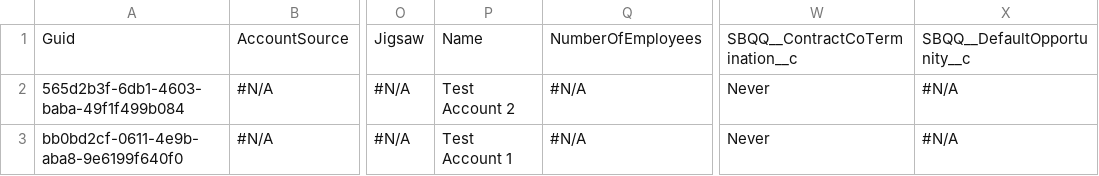
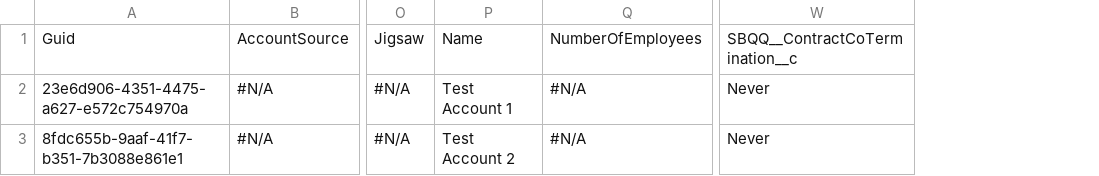
Before and after one commit to Prodlymoover/CPQ-Test-30, a CSV file: Account.csv, drawn as a sheet; only a part is shown, gaps mark what is left out; the diff names each change by its address in the sheet, - before the commit and + after, or states it on an @@ line.

Commit message:
Saved data from the control instance into the repository master branch

```diff
--- a/Account.csv
+++ b/Account.csv
-column X, rows 1-3: SBQQ__DefaultOpportunity__c | #N/A | #N/A
-A2: 565d2b3f-6db1-4603-baba-49f1f499b084
+A2: 23e6d906-4351-4475-a627-e572c754970a
-P2: Test Account 2
+P2: Test Account 1
-A3: bb0bd2cf-0611-4e9b-aba8-9e6199f640f0
+A3: 8fdc655b-9aaf-41f7-b351-7b3088e861e1
-P3: Test Account 1
+P3: Test Account 2
```
